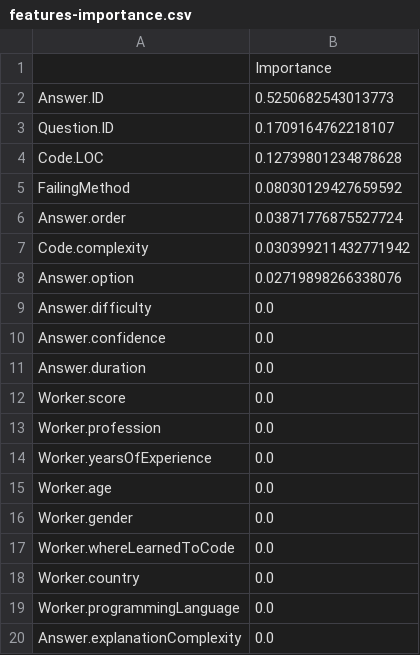
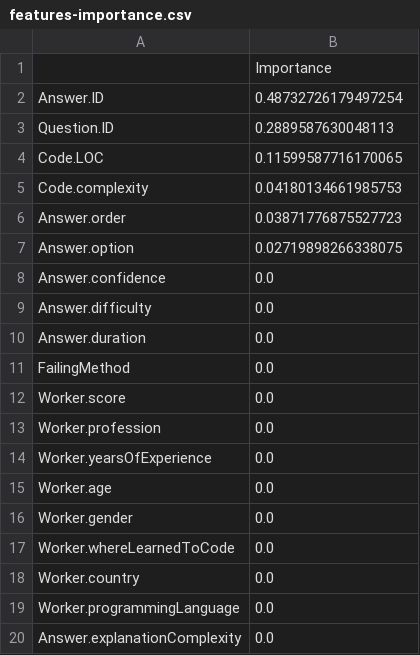
Before and after one commit to hpi-sam/ASE-GenAI, a CSV file: Robert/mini-project-2/out/number_of_words-ccp-alpha-0.004/features-importance.csv, drawn as a sheet.

```diff
--- a/Robert/mini-project-2/out/number_of_words-ccp-alpha-0.004/features-importance.csv
+++ b/Robert/mini-project-2/out/number_of_words-ccp-alpha-0.004/features-importance.csv
@@ -1,12 +1,12 @@
 ,Importance
-Answer.ID,0.5250682543013773
-Question.ID,0.1709164762218107
-Code.LOC,0.12739801234878628
-FailingMethod,0.08030129427659592
-Answer.order,0.03871776875527724
-Code.complexity,0.030399211432771942
-Answer.option,0.02719898266338076
+Answer.ID,0.48732726179497254
+Question.ID,0.2889587630048113
+Code.LOC,0.11599587716170065
+Code.complexity,0.04180134661985753
+Answer.order,0.03871776875527723
+Answer.option,0.02719898266338075
+Answer.confidence,0.0
 Answer.difficulty,0.0
-Answer.confidence,0.0
 Answer.duration,0.0
+FailingMethod,0.0
 Worker.score,0.0
```
Also changed, not shown: Robert/mini-project-2/out/halstead-complexity/features-importance.csv, Robert/mini-project-2/out/number_of_words/features-importance.csv, 2 other files.
